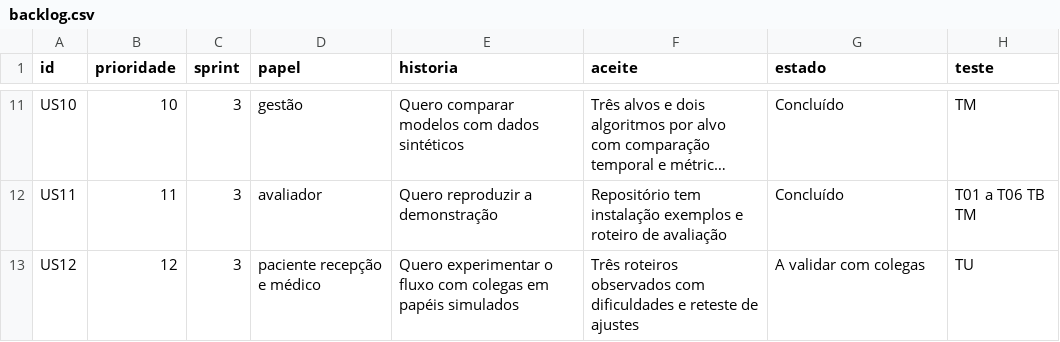
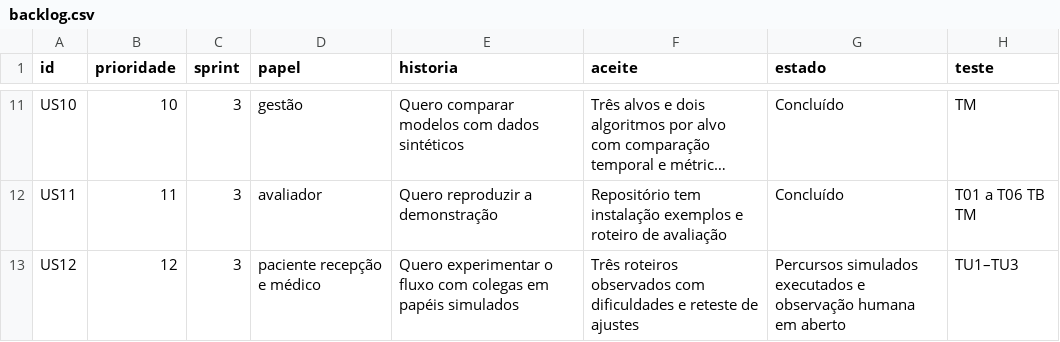
Before and after one commit to bezerramaison7-debug/pim-vi-sistema-prontuario-fila-inteligente, a CSV file: docs/backlog.csv, drawn as a sheet; only a part is shown, gaps mark what is left out; long unchanged cells end in …; the diff names each change by its address in the sheet, - before the commit and + after, or states it on an @@ line.

Commit message:
Documenta três percursos de usabilidade simulados

```diff
--- a/docs/backlog.csv
+++ b/docs/backlog.csv
-G13 (estado): A validar com colegas
+G13 (estado): Percursos simulados executados e observação humana em aberto
-H13 (teste): TU
+H13 (teste): TU1–TU3
```
Also changed, not shown: 10 other files.
